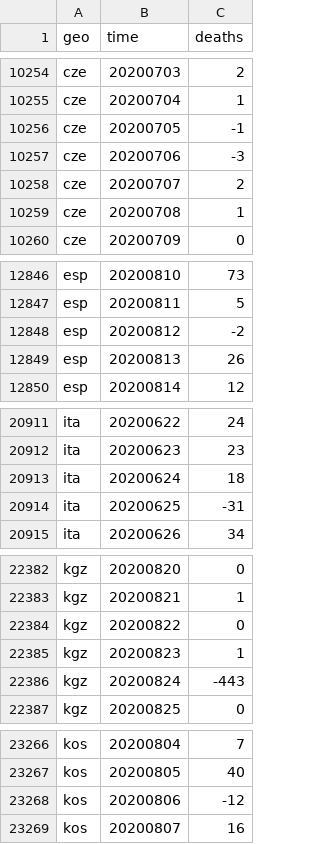
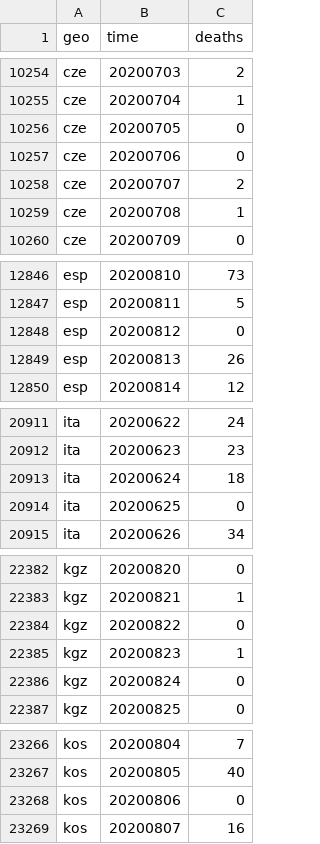
Before and after one commit to open-numbers/ddf--open_numbers--covid_19_geographic_distribution, a CSV file: ddf--datapoints--deaths--by--geo--time.csv, drawn as a sheet; only a part is shown, gaps mark what is left out.

```diff
--- a/ddf--datapoints--deaths--by--geo--time.csv
+++ b/ddf--datapoints--deaths--by--geo--time.csv
@@ -10255,4 +10255,4 @@ cze,20200703,2
 cze,20200704,1
-cze,20200705,-1
-cze,20200706,-3
+cze,20200705,0
+cze,20200706,0
 cze,20200707,2
@@ -12847,3 +12847,3 @@ esp,20200810,73
 esp,20200811,5
-esp,20200812,-2
+esp,20200812,0
 esp,20200813,26
@@ -20913,3 +20913,3 @@ ita,20200623,23
 ita,20200624,18
-ita,20200625,-31
+ita,20200625,0
 ita,20200626,34
@@ -22385,3 +22385,3 @@ kgz,20200822,0
 kgz,20200823,1
-kgz,20200824,-443
+kgz,20200824,0
 kgz,20200825,0
@@ -23267,3 +23267,3 @@ kos,20200804,7
 kos,20200805,40
-kos,20200806,-12
+kos,20200806,0
 kos,20200807,16
```
Also changed, not shown: ddf--concepts.csv, ddf--datapoints--eight_to_fourteen_days_ago_deaths--by--geo--time.csv, 4 other files.
